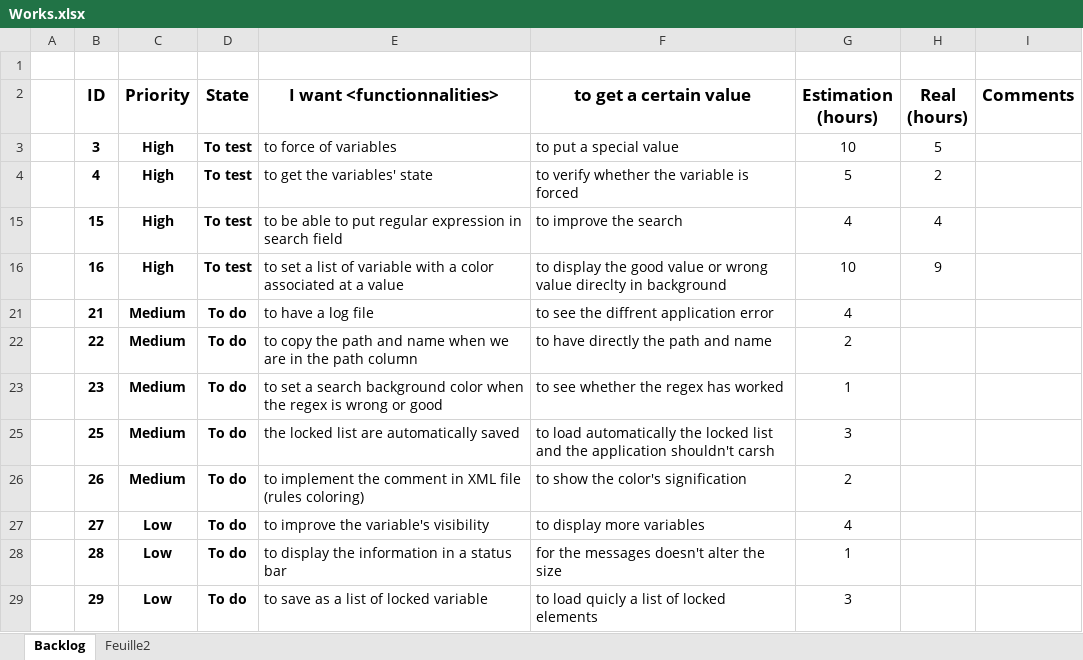
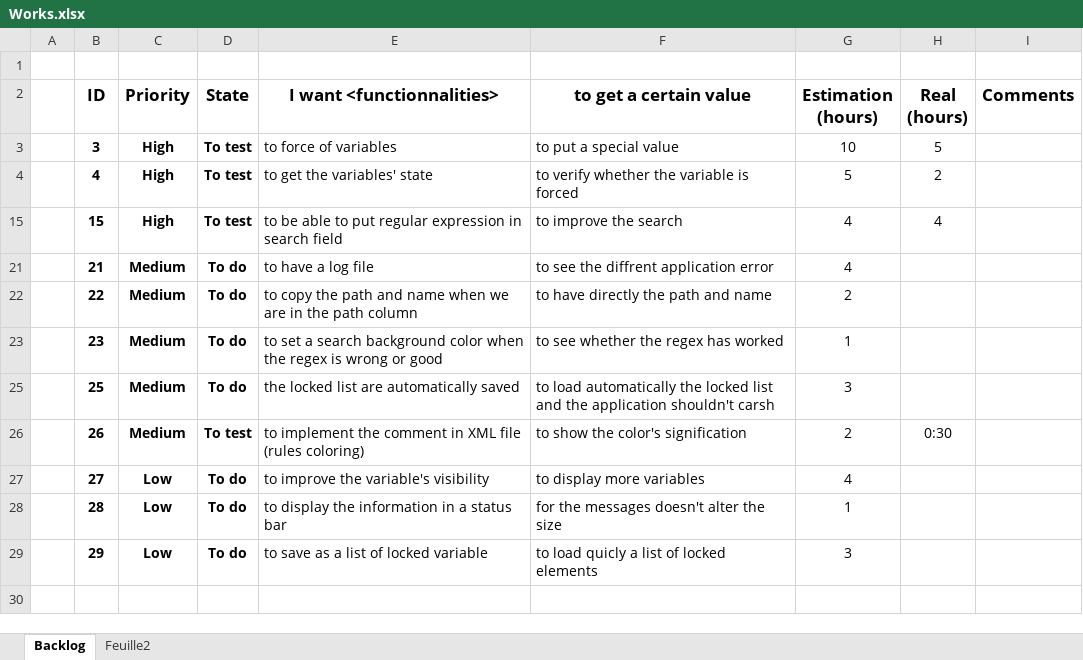
Before and after one commit to Edwix/VSObserver, an Excel workbook: Works.xlsx, sheet Backlog, drawn as a sheet; values as stored, in another font and other column widths than the file's, no borders; conditional formats not drawn; the diff names each change by its address in the sheet, - before the commit and + after, or states it on an @@ line.

Commit message:
Ticket #9 and ID 26 : Implementing comment from XML rule file The comment is read and displayed on hovered value

```diff
--- a/Works.xlsx (sheet Backlog)
+++ b/Works.xlsx (sheet Backlog)
-row 16:  | 16 | High | To test | to set a list of variable with a color associated at a value | to display the good value or wrong value direclty in background | 10 | 9
-D26 (State): To do
+D26 (State): To test
-H26 (Real (hours)): (empty)
+H26 (Real (hours)): 0:30
```
Also changed, not shown: hidden cells, 4 other files.
